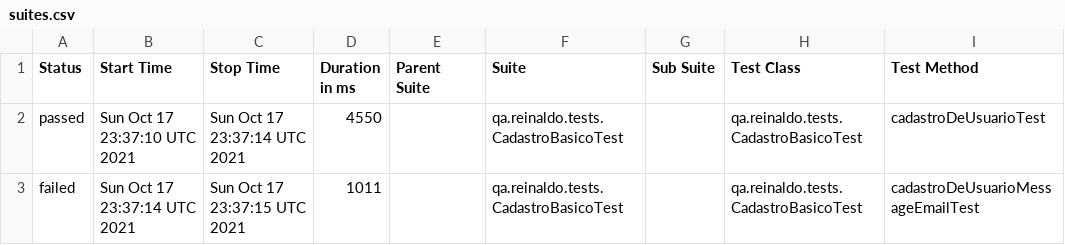
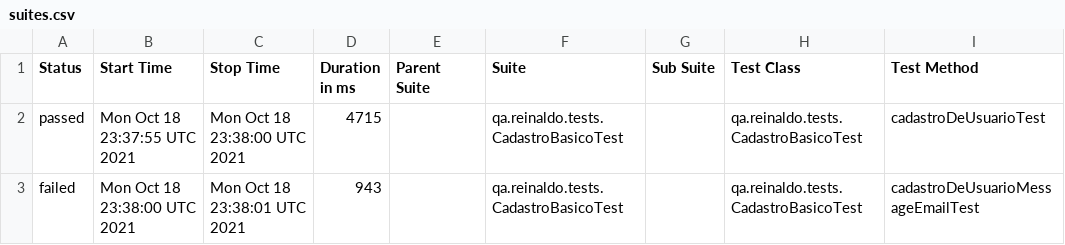
Before and after one commit to reinaldorossetti/rest-assured-kotlin, a CSV file: data/suites.csv, drawn as a sheet; only a part is shown; the diff names each change by its address in the sheet, - before the commit and + after, or states it on an @@ line.

```diff
--- a/data/suites.csv
+++ b/data/suites.csv
-B2 (Start Time): Sun Oct 17 23:37:10 UTC 2021
+B2 (Start Time): Mon Oct 18 23:37:55 UTC 2021
-C2 (Stop Time): Sun Oct 17 23:37:14 UTC 2021
+C2 (Stop Time): Mon Oct 18 23:38:00 UTC 2021
-D2 (Duration in ms): 4550
+D2 (Duration in ms): 4715
-B3 (Start Time): Sun Oct 17 23:37:14 UTC 2021
+B3 (Start Time): Mon Oct 18 23:38:00 UTC 2021
-C3 (Stop Time): Sun Oct 17 23:37:15 UTC 2021
+C3 (Stop Time): Mon Oct 18 23:38:01 UTC 2021
-D3 (Duration in ms): 1011
+D3 (Duration in ms): 943
```
Also changed, not shown: 17 other files.
